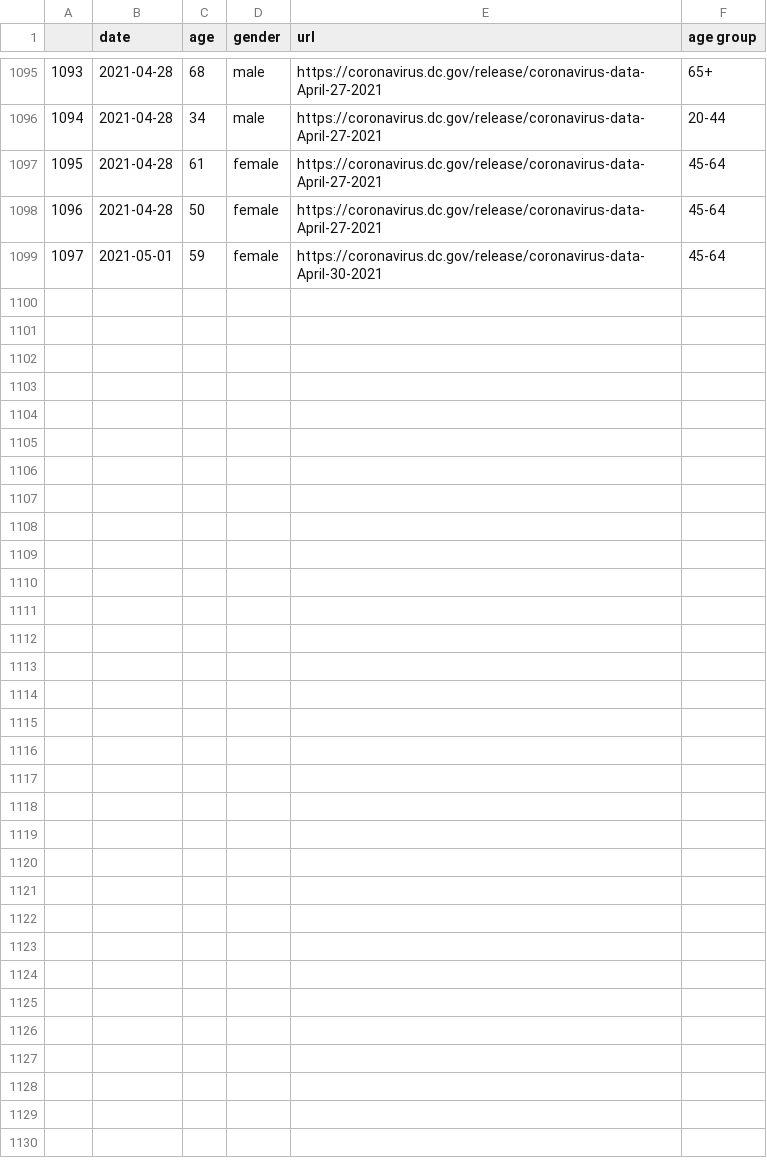
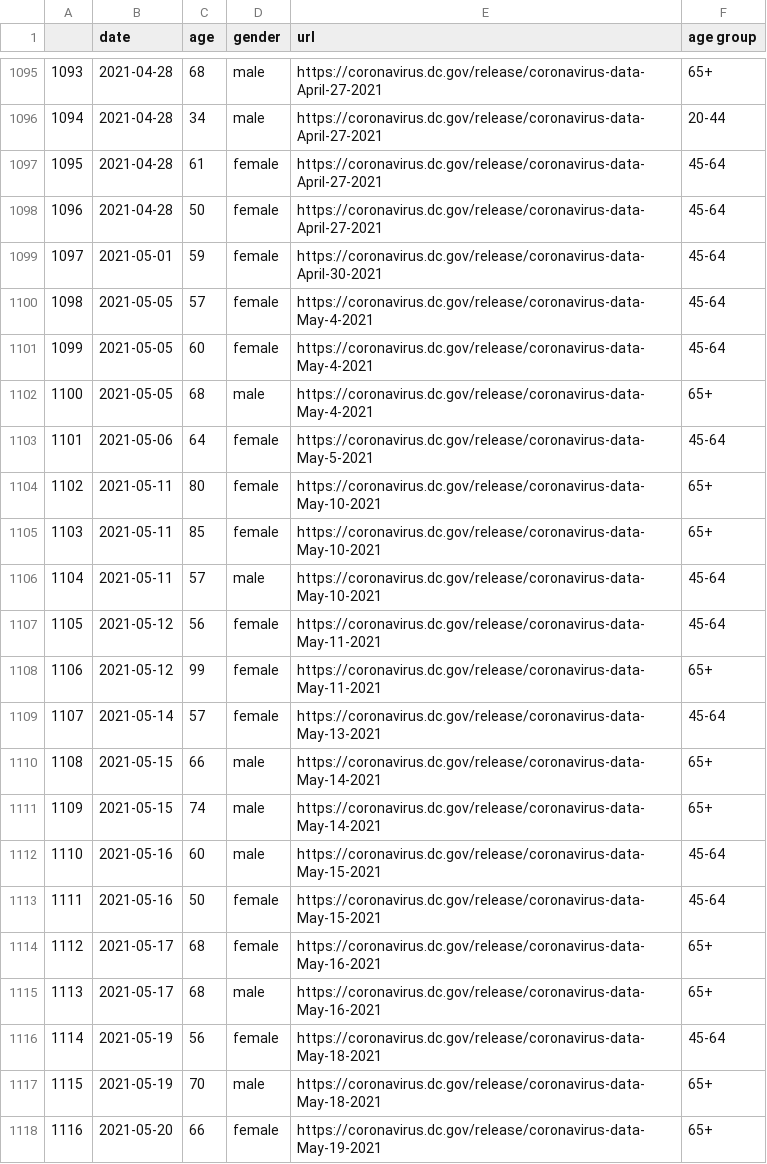
Before and after one commit to danieljstone/DC-COVID-Deaths, a CSV file: dc_covid_deaths.csv, drawn as a sheet; only a part is shown, gaps mark what is left out; the diff covers the shown part only.

```diff
--- a/dc_covid_deaths.csv
+++ b/dc_covid_deaths.csv
@@ -1099 +1099,20 @@
 1097,2021-05-01,59,female,https://coronavirus.dc.gov/release/coronavirus-data-April-30-2021,45-64
+1098,2021-05-05,57,female,https://coronavirus.dc.gov/release/coronavirus-data-May-4-2021,45-64
+1099,2021-05-05,60,female,https://coronavirus.dc.gov/release/coronavirus-data-May-4-2021,45-64
+1100,2021-05-05,68,male,https://coronavirus.dc.gov/release/coronavirus-data-May-4-2021,65+
+1101,2021-05-06,64,female,https://coronavirus.dc.gov/release/coronavirus-data-May-5-2021,45-64
+1102,2021-05-11,80,female,https://coronavirus.dc.gov/release/coronavirus-data-May-10-2021,65+
+1103,2021-05-11,85,female,https://coronavirus.dc.gov/release/coronavirus-data-May-10-2021,65+
+1104,2021-05-11,57,male,https://coronavirus.dc.gov/release/coronavirus-data-May-10-2021,45-64
+1105,2021-05-12,56,female,https://coronavirus.dc.gov/release/coronavirus-data-May-11-2021,45-64
+1106,2021-05-12,99,female,https://coronavirus.dc.gov/release/coronavirus-data-May-11-2021,65+
+1107,2021-05-14,57,female,https://coronavirus.dc.gov/release/coronavirus-data-May-13-2021,45-64
+1108,2021-05-15,66,male,https://coronavirus.dc.gov/release/coronavirus-data-May-14-2021,65+
+1109,2021-05-15,74,male,https://coronavirus.dc.gov/release/coronavirus-data-May-14-2021,65+
+1110,2021-05-16,60,male,https://coronavirus.dc.gov/release/coronavirus-data-May-15-2021,45-64
+1111,2021-05-16,50,female,https://coronavirus.dc.gov/release/coronavirus-data-May-15-2021,45-64
+1112,2021-05-17,68,female,https://coronavirus.dc.gov/release/coronavirus-data-May-16-2021,65+
+1113,2021-05-17,68,male,https://coronavirus.dc.gov/release/coronavirus-data-May-16-2021,65+
+1114,2021-05-19,56,female,https://coronavirus.dc.gov/release/coronavirus-data-May-18-2021,45-64
+1115,2021-05-19,70,male,https://coronavirus.dc.gov/release/coronavirus-data-May-18-2021,65+
+1116,2021-05-20,66,female,https://coronavirus.dc.gov/release/coronavirus-data-May-19-2021,65+
```
Also changed, not shown: 14 added rows elsewhere in this file, total_by_age_gender.csv, 1 other file.
